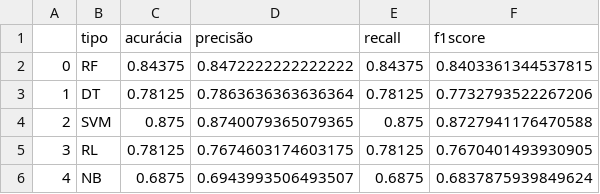
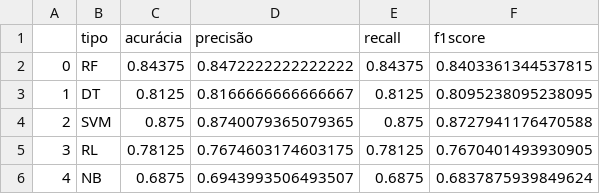
Before and after one commit to thiagogcosta/ds-verde-sobre-verde, a CSV file: data/df_resultado_tipo_praga.csv, drawn as a sheet.

```diff
--- a/data/df_resultado_tipo_praga.csv
+++ b/data/df_resultado_tipo_praga.csv
@@ -2,3 +2,3 @@
 0,RF,0.84375,0.8472222222222222,0.84375,0.8403361344537815
-1,DT,0.78125,0.7863636363636364,0.78125,0.7732793522267206
+1,DT,0.8125,0.8166666666666667,0.8125,0.8095238095238095
 2,SVM,0.875,0.8740079365079365,0.875,0.8727941176470588
```
Also changed, not shown: data/df_valores_preditos_praga.csv, data/df_valores_preditos_tipo_praga.csv, 7 other files.
